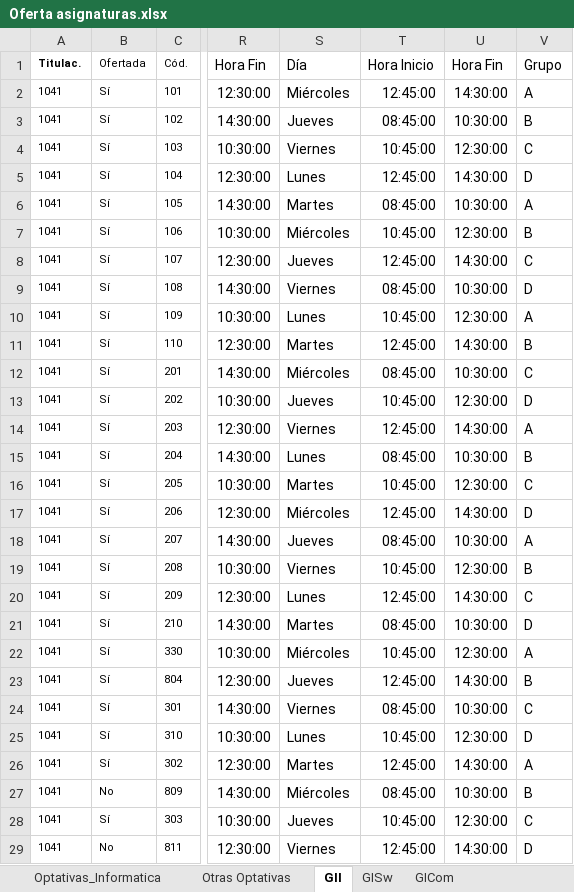
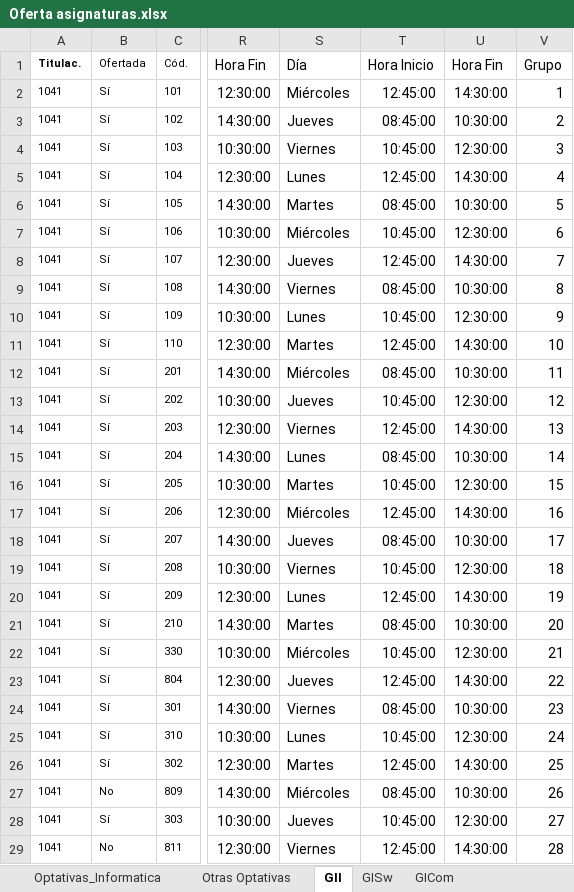
Before and after one commit to AlvaroM12/GrupoL, an Excel workbook: Oferta asignaturas.xlsx, sheet GII, drawn as a sheet; only a part is shown, gaps mark what is left out; values as stored, in another font and other column widths than the file's, no borders; table styles not drawn; the diff covers the shown part only; the diff names each change by its address in the sheet, - before the commit and + after, or states it on an @@ line.

```diff
--- a/Oferta asignaturas.xlsx (sheet GII)
+++ b/Oferta asignaturas.xlsx (sheet GII)
-V2: A
+V2: 1
-V3: B
+V3: 2
-V4: C
+V4: 3
-V5: D
+V5: 4
-V6: A
+V6: 5
-V7: B
+V7: 6
-V8: C
+V8: 7
-V9: D
+V9: 8
-V10: A
+V10: 9
-V11: B
+V11: 10
-V12: C
+V12: 11
-V13: D
+V13: 12
-V14: A
+V14: 13
-V15: B
+V15: 14
-V16: C
+V16: 15
-V17: D
+V17: 16
-V18: A
+V18: 17
-V19: B
+V19: 18
-V20: C
+V20: 19
-V21: D
+V21: 20
-V22: A
+V22: 21
-V23: B
+V23: 22
-V24: C
+V24: 23
-V25: D
+V25: 24
-V26: A
+V26: 25
-V27: B
+V27: 26
-V28: C
+V28: 27
-V29: D
+V29: 28
```
Also changed, not shown: 54 edited cells elsewhere in this sheet, 5 other files.
